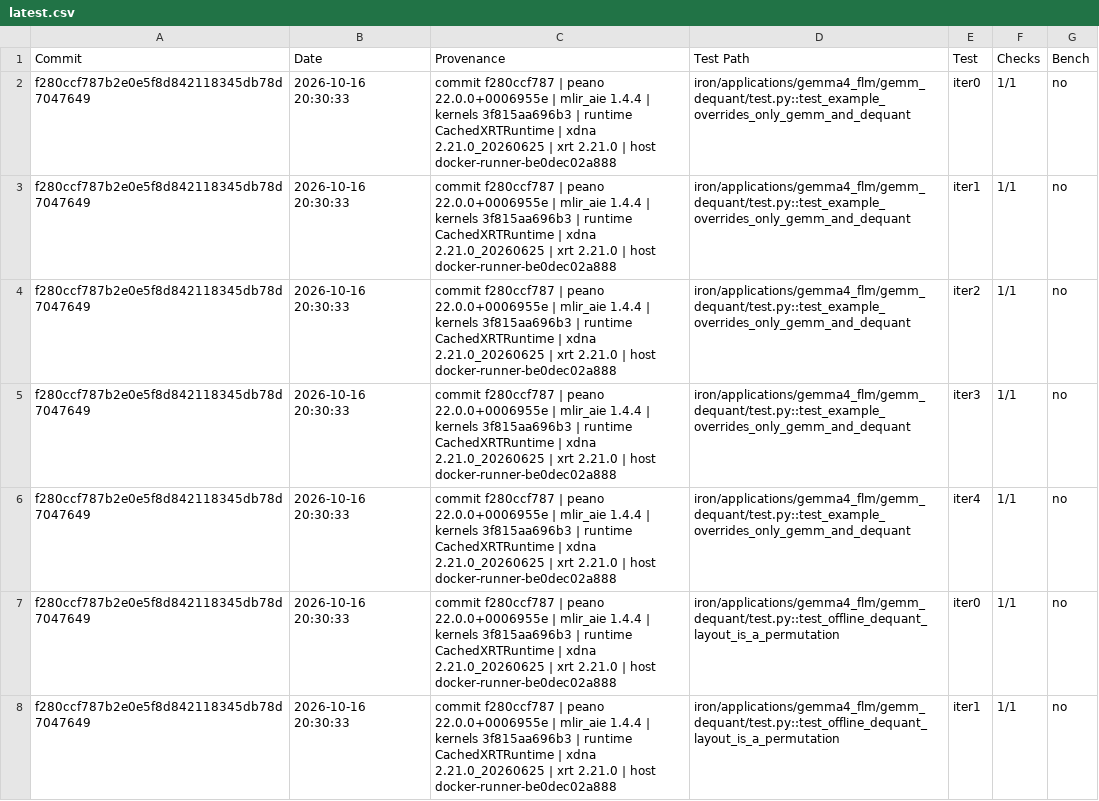
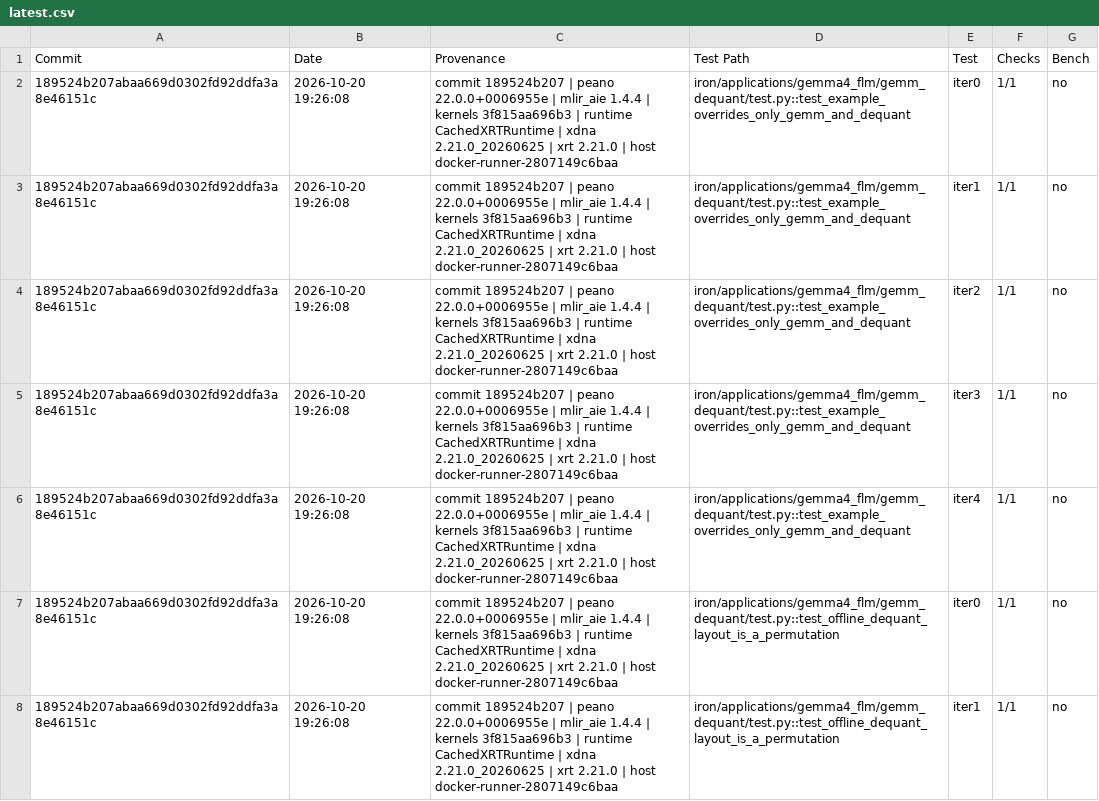
Before and after one commit to amd/IRON, a CSV file: phoenix/examples/latest.csv, drawn as a sheet; only a part is shown; the diff covers the shown part only.

```diff
--- a/phoenix/examples/latest.csv
+++ b/phoenix/examples/latest.csv
@@ -1,8 +1,8 @@
 Commit,Date,Provenance,Test Path,Test,Checks,Bench
-f280ccf787b2e0e5f8d842118345db78d7047649,2026-10-16 20:30:33,commit f280ccf787 | peano 22.0.0+0006955e | mlir_aie 1.4.4 | kernels 3f815aa696b3 | runtime CachedXRTRuntime | xdna 2.21.0_20260625 | xrt 2.21.0 | host docker-runner-be0dec02a888,iron/applications/gemma4_flm/gemm_dequant/test.py::test_example_overrides_only_gemm_and_dequant,iter0,1/1,no
-f280ccf787b2e0e5f8d842118345db78d7047649,2026-10-16 20:30:33,commit f280ccf787 | peano 22.0.0+0006955e | mlir_aie 1.4.4 | kernels 3f815aa696b3 | runtime CachedXRTRuntime | xdna 2.21.0_20260625 | xrt 2.21.0 | host docker-runner-be0dec02a888,iron/applications/gemma4_flm/gemm_dequant/test.py::test_example_overrides_only_gemm_and_dequant,iter1,1/1,no
-f280ccf787b2e0e5f8d842118345db78d7047649,2026-10-16 20:30:33,commit f280ccf787 | peano 22.0.0+0006955e | mlir_aie 1.4.4 | kernels 3f815aa696b3 | runtime CachedXRTRuntime | xdna 2.21.0_20260625 | xrt 2.21.0 | host docker-runner-be0dec02a888,iron/applications/gemma4_flm/gemm_dequant/test.py::test_example_overrides_only_gemm_and_dequant,iter2,1/1,no
-f280ccf787b2e0e5f8d842118345db78d7047649,2026-10-16 20:30:33,commit f280ccf787 | peano 22.0.0+0006955e | mlir_aie 1.4.4 | kernels 3f815aa696b3 | runtime CachedXRTRuntime | xdna 2.21.0_20260625 | xrt 2.21.0 | host docker-runner-be0dec02a888,iron/applications/gemma4_flm/gemm_dequant/test.py::test_example_overrides_only_gemm_and_dequant,iter3,1/1,no
-f280ccf787b2e0e5f8d842118345db78d7047649,2026-10-16 20:30:33,commit f280ccf787 | peano 22.0.0+0006955e | mlir_aie 1.4.4 | kernels 3f815aa696b3 | runtime CachedXRTRuntime | xdna 2.21.0_20260625 | xrt 2.21.0 | host docker-runner-be0dec02a888,iron/applications/gemma4_flm/gemm_dequant/test.py::test_example_overrides_only_gemm_and_dequant,iter4,1/1,no
-f280ccf787b2e0e5f8d842118345db78d7047649,2026-10-16 20:30:33,commit f280ccf787 | peano 22.0.0+0006955e | mlir_aie 1.4.4 | kernels 3f815aa696b3 | runtime CachedXRTRuntime | xdna 2.21.0_20260625 | xrt 2.21.0 | host docker-runner-be0dec02a888,iron/applications/gemma4_flm/gemm_dequant/test.py::test_offline_dequant_layout_is_a_permutation,iter0,1/1,no
-f280ccf787b2e0e5f8d842118345db78d7047649,2026-10-16 20:30:33,commit f280ccf787 | peano 22.0.0+0006955e | mlir_aie 1.4.4 | kernels 3f815aa696b3 | runtime CachedXRTRuntime | xdna 2.21.0_20260625 | xrt 2.21.0 | host docker-runner-be0dec02a888,iron/applications/gemma4_flm/gemm_dequant/test.py::test_offline_dequant_layout_is_a_permutation,iter1,1/1,no
+189524b207abaa669d0302fd92ddfa3a8e46151c,2026-10-20 19:26:08,commit 189524b207 | peano 22.0.0+0006955e | mlir_aie 1.4.4 | kernels 3f815aa696b3 | runtime CachedXRTRuntime | xdna 2.21.0_20260625 | xrt 2.21.0 | host docker-runner-2807149c6baa,iron/applications/gemma4_flm/gemm_dequant/test.py::test_example_overrides_only_gemm_and_dequant,iter0,1/1,no
+189524b207abaa669d0302fd92ddfa3a8e46151c,2026-10-20 19:26:08,commit 189524b207 | peano 22.0.0+0006955e | mlir_aie 1.4.4 | kernels 3f815aa696b3 | runtime CachedXRTRuntime | xdna 2.21.0_20260625 | xrt 2.21.0 | host docker-runner-2807149c6baa,iron/applications/gemma4_flm/gemm_dequant/test.py::test_example_overrides_only_gemm_and_dequant,iter1,1/1,no
+189524b207abaa669d0302fd92ddfa3a8e46151c,2026-10-20 19:26:08,commit 189524b207 | peano 22.0.0+0006955e | mlir_aie 1.4.4 | kernels 3f815aa696b3 | runtime CachedXRTRuntime | xdna 2.21.0_20260625 | xrt 2.21.0 | host docker-runner-2807149c6baa,iron/applications/gemma4_flm/gemm_dequant/test.py::test_example_overrides_only_gemm_and_dequant,iter2,1/1,no
+189524b207abaa669d0302fd92ddfa3a8e46151c,2026-10-20 19:26:08,commit 189524b207 | peano 22.0.0+0006955e | mlir_aie 1.4.4 | kernels 3f815aa696b3 | runtime CachedXRTRuntime | xdna 2.21.0_20260625 | xrt 2.21.0 | host docker-runner-2807149c6baa,iron/applications/gemma4_flm/gemm_dequant/test.py::test_example_overrides_only_gemm_and_dequant,iter3,1/1,no
+189524b207abaa669d0302fd92ddfa3a8e46151c,2026-10-20 19:26:08,commit 189524b207 | peano 22.0.0+0006955e | mlir_aie 1.4.4 | kernels 3f815aa696b3 | runtime CachedXRTRuntime | xdna 2.21.0_20260625 | xrt 2.21.0 | host docker-runner-2807149c6baa,iron/applications/gemma4_flm/gemm_dequant/test.py::test_example_overrides_only_gemm_and_dequant,iter4,1/1,no
+189524b207abaa669d0302fd92ddfa3a8e46151c,2026-10-20 19:26:08,commit 189524b207 | peano 22.0.0+0006955e | mlir_aie 1.4.4 | kernels 3f815aa696b3 | runtime CachedXRTRuntime | xdna 2.21.0_20260625 | xrt 2.21.0 | host docker-runner-2807149c6baa,iron/applications/gemma4_flm/gemm_dequant/test.py::test_offline_dequant_layout_is_a_permutation,iter0,1/1,no
+189524b207abaa669d0302fd92ddfa3a8e46151c,2026-10-20 19:26:08,commit 189524b207 | peano 22.0.0+0006955e | mlir_aie 1.4.4 | kernels 3f815aa696b3 | runtime CachedXRTRuntime | xdna 2.21.0_20260625 | xrt 2.21.0 | host docker-runner-2807149c6baa,iron/applications/gemma4_flm/gemm_dequant/test.py::test_offline_dequant_layout_is_a_permutation,iter1,1/1,no
```
Also changed, not shown: 69 edited cells elsewhere in this file, 2 other files.
